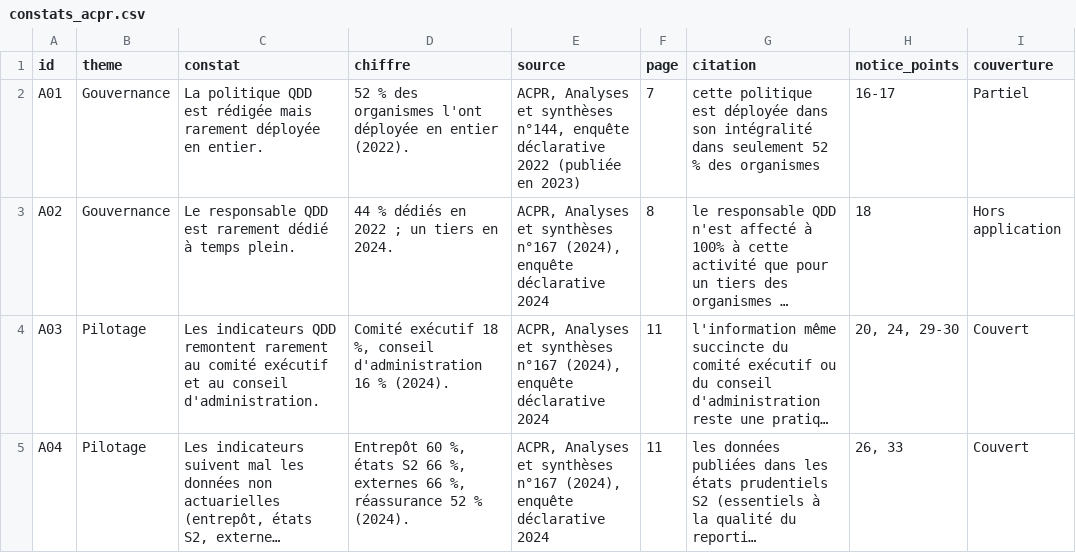
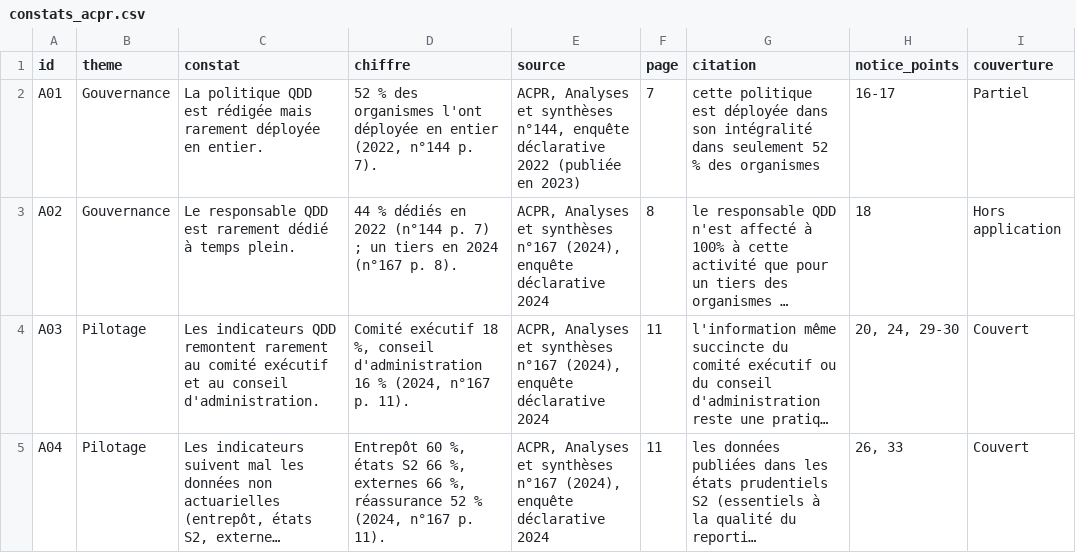
Before and after one commit to Samadkod/qdd-solvabilite2, a CSV file: referentiels/constats_acpr.csv, drawn as a sheet; only a part is shown; long unchanged cells end in …; the diff covers the shown part only; the diff names each change by its address in the sheet, - before the commit and + after, or states it on an @@ line.

```diff
--- a/referentiels/constats_acpr.csv
+++ b/referentiels/constats_acpr.csv
-D2 (chiffre): …en entier (2022).
+D2 (chiffre): …en entier (2022, n°144 p. 7).
-D3 (chiffre): …en 2022 ; un tiers en 2024.
+D3 (chiffre): …en 2022 (n°144 p. 7) ; un tiers en 2024 (n°167 p. 8).
-D4 (chiffre): …16 % (2024).
+D4 (chiffre): …16 % (2024, n°167 p. 11).
-D5 (chiffre): …52 % (2024).
+D5 (chiffre): …52 % (2024, n°167 p. 11).
```
Also changed, not shown: 10 edited cells elsewhere in this file, 5 other files.
